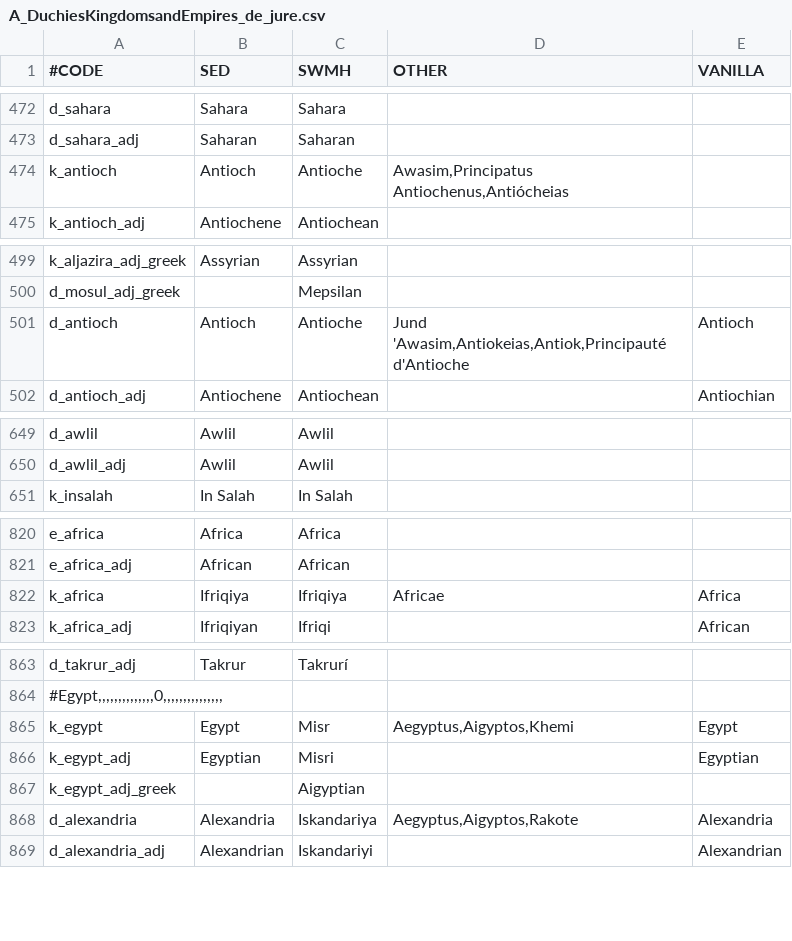
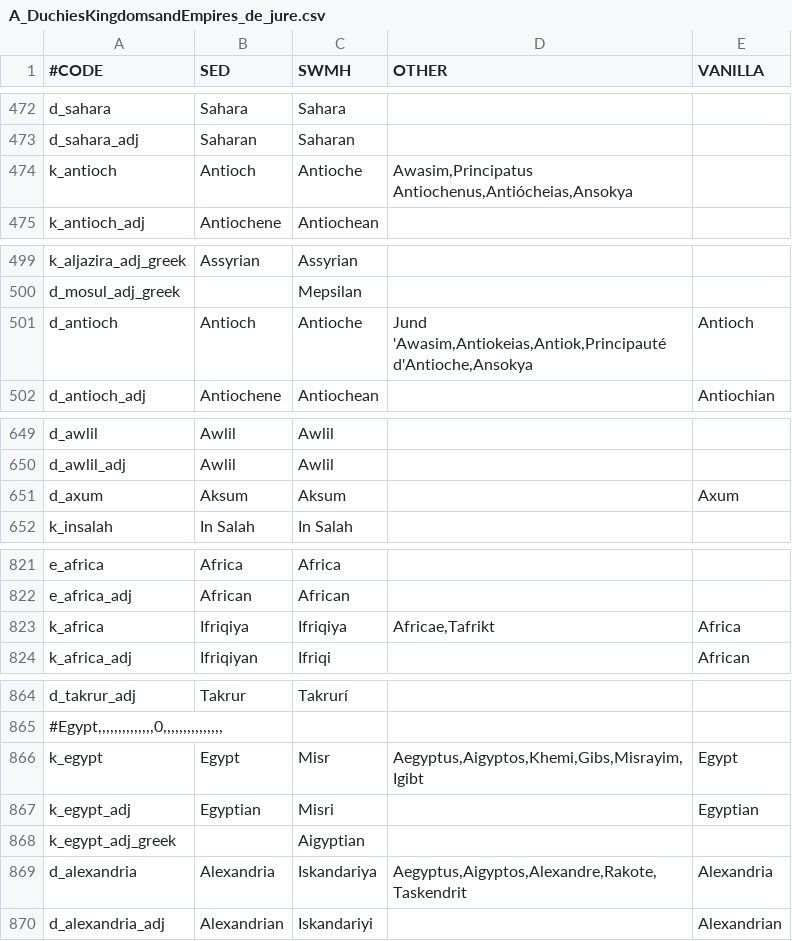
Before and after one commit to escalonn/sed2, a CSV file: templates/SED2/localisation/A_DuchiesKingdomsandEmpires_de_jure.csv, drawn as a sheet; only a part is shown, gaps mark what is left out; the diff covers the shown part only.

```diff
--- a/templates/SED2/localisation/A_DuchiesKingdomsandEmpires_de_jure.csv
+++ b/templates/SED2/localisation/A_DuchiesKingdomsandEmpires_de_jure.csv
@@ -473,3 +473,3 @@ d_sahara                                ;Sahara  ;Sahara;;
 d_sahara_adj                            ;Saharan ;Saharan;;
-k_antioch                               ;Antioch ;Antioche;Awasim,Principatus Antiochenus,Antiócheias;
+k_antioch                               ;Antioch ;Antioche;Awasim,Principatus Antiochenus,Antiócheias,Ansokya;
 k_antioch_adj                           ;Antiochene;Antiochean;;
@@ -500,3 +500,3 @@ k_aljazira_adj_greek                    ;Assyrian;Assyrian;;
 d_mosul_adj_greek                       ;        ;Mepsilan;;
-d_antioch                               ;Antioch ;Antioche;Jund 'Awasim,Antiokeias,Antiok,Principauté d'Antioche;Antioch
+d_antioch                               ;Antioch ;Antioche;Jund 'Awasim,Antiokeias,Antiok,Principauté d'Antioche,Ansokya;Antioch
 d_antioch_adj                           ;Antiochene;Antiochean;;Antiochian
@@ -650,2 +650,3 @@ d_awlil                                 ;Awlil   ;Awlil;;
 d_awlil_adj                             ;Awlil   ;Awlil;;
+d_axum                                  ;Aksum   ;Aksum;;Axum
 k_insalah                               ;In Salah;In Salah;;
@@ -821,3 +822,3 @@ e_africa                                ;Africa  ;Africa;;
 e_africa_adj                            ;African ;African;;
-k_africa                                ;Ifriqiya;Ifriqiya;Africae;Africa
+k_africa                                ;Ifriqiya;Ifriqiya;Africae,Tafrikt;Africa
 k_africa_adj                            ;Ifriqiyan;Ifriqi;;African
@@ -864,6 +865,6 @@ d_takrur_adj                            ;Takrur  ;Takrurí;;
 #Egypt,,,,,,,,,,,,,,0,,,,,,,,,,,,,,,;;;;
-k_egypt                                 ;Egypt   ;Misr;Aegyptus,Aigyptos,Khemi;Egypt
+k_egypt                                 ;Egypt   ;Misr;Aegyptus,Aigyptos,Khemi,Gibs,Misrayim,Igibt;Egypt
 k_egypt_adj                             ;Egyptian;Misri;;Egyptian
 k_egypt_adj_greek                       ;        ;Aigyptian;;
-d_alexandria                            ;Alexandria;Iskandariya;Aegyptus,Aigyptos,Rakote;Alexandria
+d_alexandria                            ;Alexandria;Iskandariya;Aegyptus,Aigyptos,Alexandre,Rakote,Taskendrit;Alexandria
 d_alexandria_adj                        ;Alexandrian;Iskandariyi;;Alexandrian
```
Also changed, not shown: 4 edited cells elsewhere in this file, build/SED2/localisation/A_SED.csv, build/SED2/localisation/A_SWMHcounties.csv, 10 other files.
